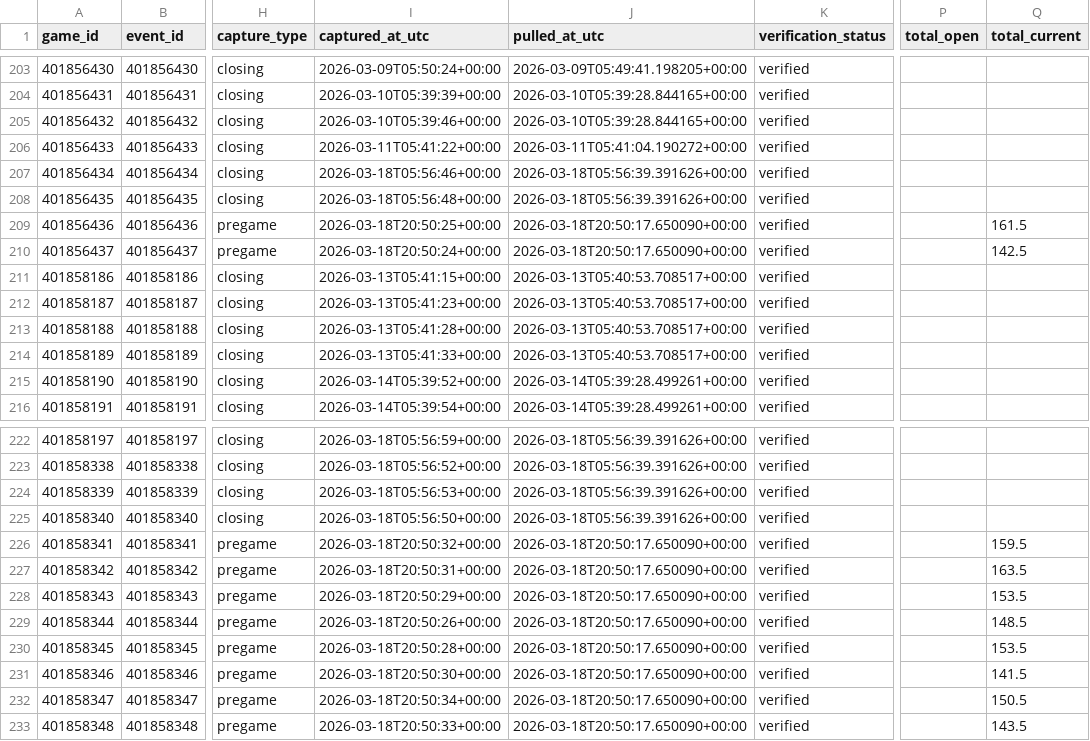
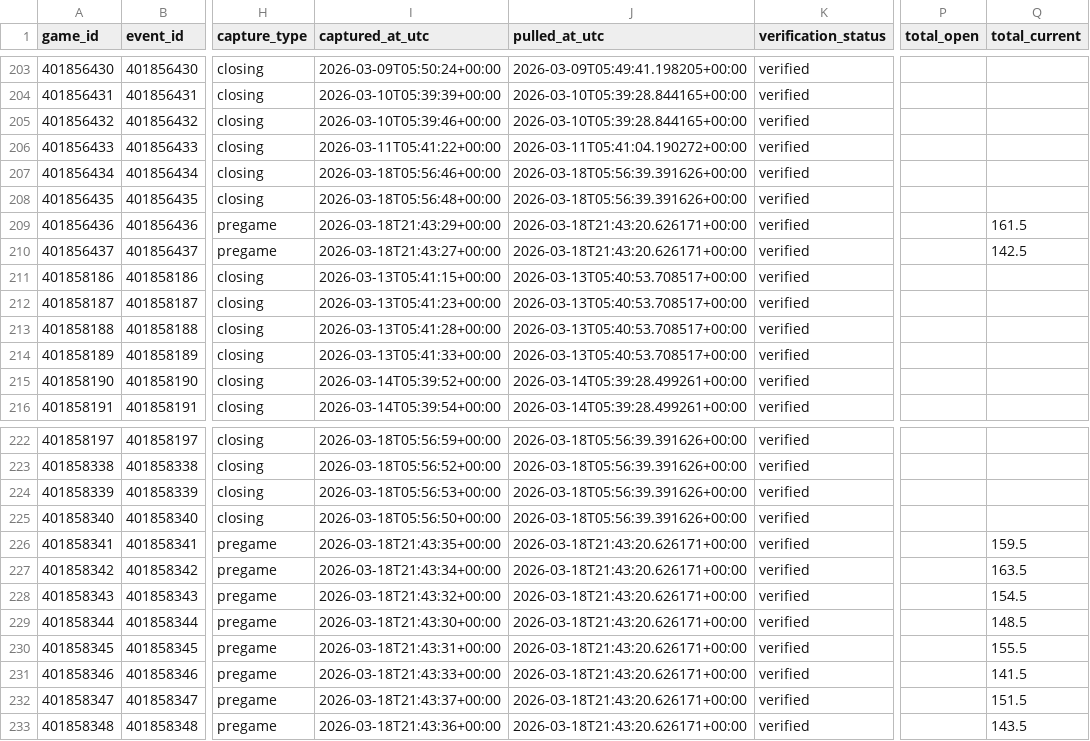
Before and after one commit to goldbondman/CBB.RD2, a CSV file: data/market_lines_latest.csv, drawn as a sheet; only a part is shown, gaps mark what is left out; the diff names each change by its address in the sheet, - before the commit and + after, or states it on an @@ line.

```diff
--- a/data/market_lines_latest.csv
+++ b/data/market_lines_latest.csv
-I209 (captured_at_utc): 2026-03-18T20:50:25+00:00
+I209 (captured_at_utc): 2026-03-18T21:43:29+00:00
-J209:J210 (pulled_at_utc): 2026-03-18T20:50:17.650090+00:00
+J209:J210 (pulled_at_utc): 2026-03-18T21:43:20.626171+00:00
-I210 (captured_at_utc): 2026-03-18T20:50:24+00:00
+I210 (captured_at_utc): 2026-03-18T21:43:27+00:00
-I226 (captured_at_utc): 2026-03-18T20:50:32+00:00
+I226 (captured_at_utc): 2026-03-18T21:43:35+00:00
-J226:J233 (pulled_at_utc): 2026-03-18T20:50:17.650090+00:00
+J226:J233 (pulled_at_utc): 2026-03-18T21:43:20.626171+00:00
-I227 (captured_at_utc): 2026-03-18T20:50:31+00:00
+I227 (captured_at_utc): 2026-03-18T21:43:34+00:00
-I228 (captured_at_utc): 2026-03-18T20:50:29+00:00
+I228 (captured_at_utc): 2026-03-18T21:43:32+00:00
-Q228 (total_current): 153.5
+Q228 (total_current): 154.5
-I229 (captured_at_utc): 2026-03-18T20:50:26+00:00
+I229 (captured_at_utc): 2026-03-18T21:43:30+00:00
-I230 (captured_at_utc): 2026-03-18T20:50:28+00:00
+I230 (captured_at_utc): 2026-03-18T21:43:31+00:00
-Q230 (total_current): 153.5
+Q230 (total_current): 155.5
-I231 (captured_at_utc): 2026-03-18T20:50:30+00:00
+I231 (captured_at_utc): 2026-03-18T21:43:33+00:00
-I232 (captured_at_utc): 2026-03-18T20:50:34+00:00
+I232 (captured_at_utc): 2026-03-18T21:43:37+00:00
-Q232 (total_current): 150.5
+Q232 (total_current): 151.5
-I233 (captured_at_utc): 2026-03-18T20:50:33+00:00
+I233 (captured_at_utc): 2026-03-18T21:43:36+00:00
```
Also changed, not shown: data/market_lines_master.csv, data/odds_snapshot.csv, 1 other file.
